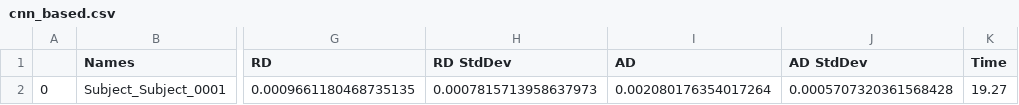
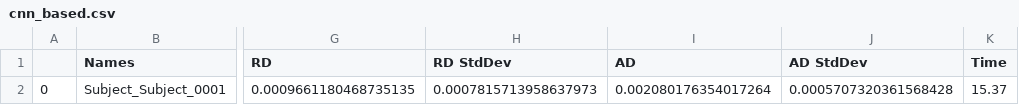
Before and after one commit to Archesz/inCCsight, a CSV file: methods/CNNBased/data/cnn_based.csv, drawn as a sheet; only a part is shown, gaps mark what is left out; the diff names each change by its address in the sheet, - before the commit and + after, or states it on an @@ line.

```diff
--- a/methods/CNNBased/data/cnn_based.csv
+++ b/methods/CNNBased/data/cnn_based.csv
-K2 (Time): 19.27
+K2 (Time): 15.37
```
Also changed, not shown: methods/csvs/CNN_parcellation_statistics.csv, methods/csvs/CNN_scalar_midlines.csv, 13 other files.
